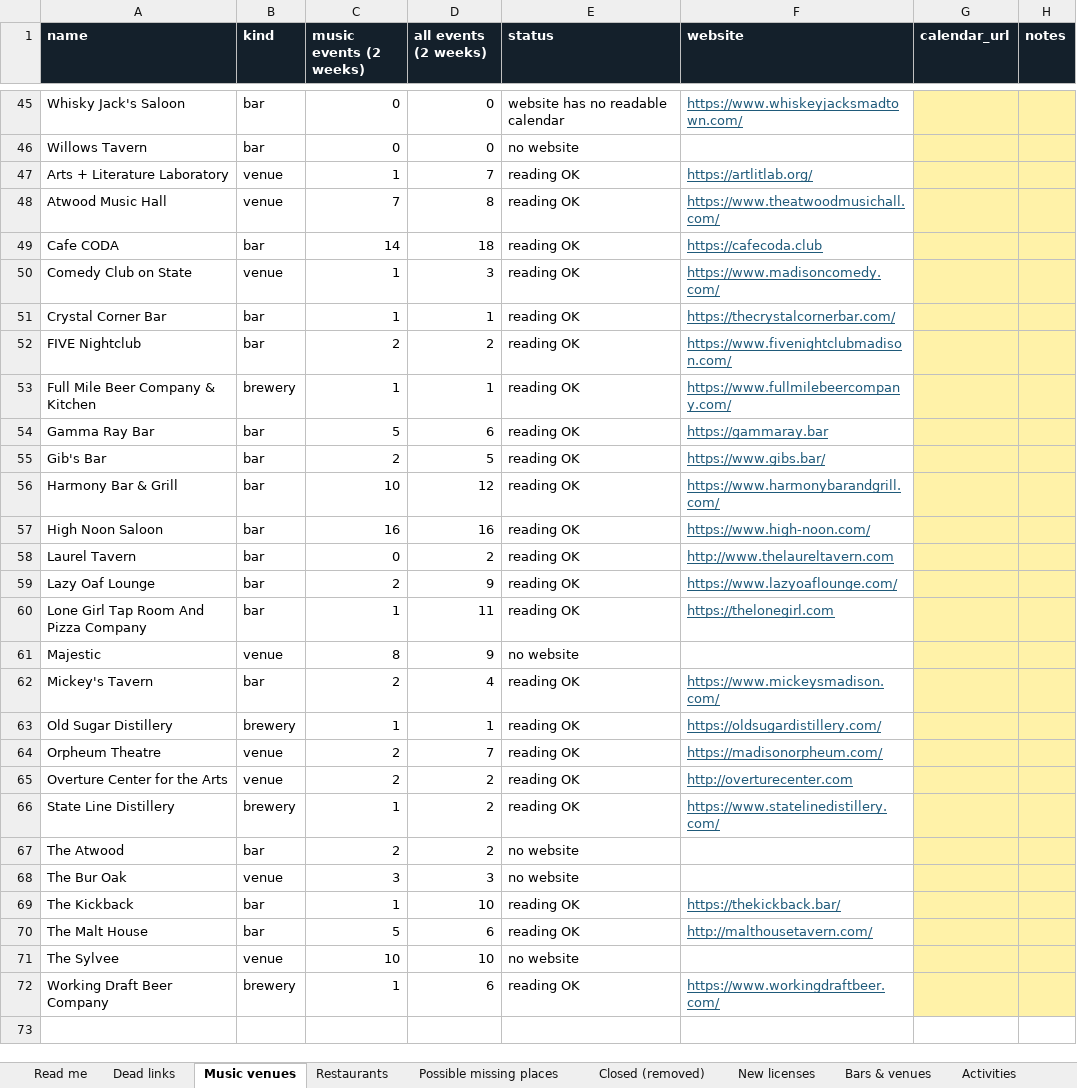
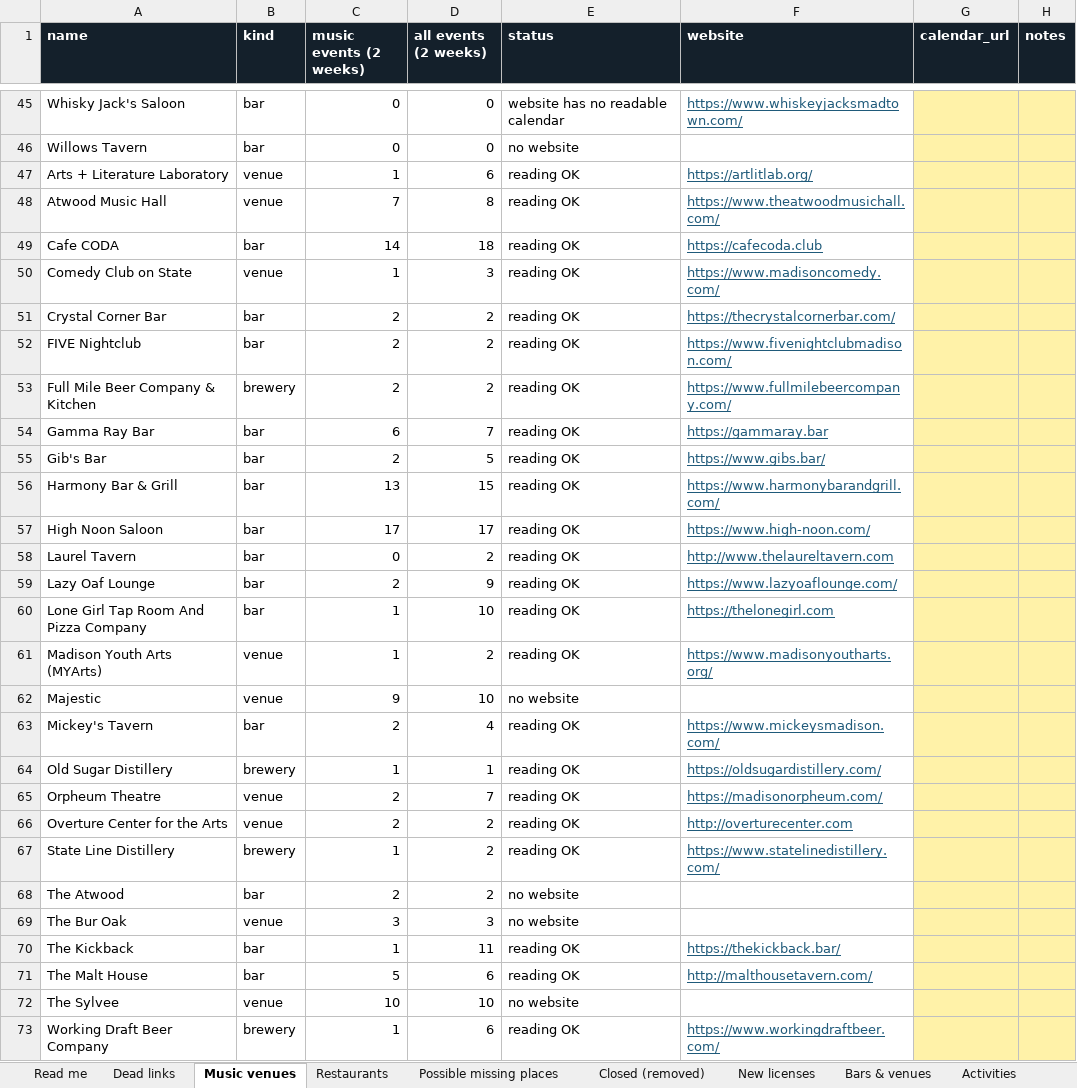
Before and after one commit to dwoods4032/MadisonPulse, an Excel workbook: data/sheets/MadisonPulse.xlsx, sheet Music venues, drawn as a sheet; only a part is shown, gaps mark what is left out; values as stored, in another font and other column widths than the file's, no borders; addresses are those after the commit; the diff names each change by its address in the sheet, - before the commit and + after, or states it on an @@ line.

```diff
--- a/data/sheets/MadisonPulse.xlsx (sheet Music venues)
+++ b/data/sheets/MadisonPulse.xlsx (sheet Music venues)
-D47 (all events (2 weeks)): 7
+D47 (all events (2 weeks)): 6
-C51 (music events (2 weeks)): 1
+C51 (music events (2 weeks)): 2
-D51 (all events (2 weeks)): 1
+D51 (all events (2 weeks)): 2
-C53 (music events (2 weeks)): 1
+C53 (music events (2 weeks)): 2
-D53 (all events (2 weeks)): 1
+D53 (all events (2 weeks)): 2
-C54 (music events (2 weeks)): 5
+C54 (music events (2 weeks)): 6
-D54 (all events (2 weeks)): 6
+D54 (all events (2 weeks)): 7
-C56 (music events (2 weeks)): 10
+C56 (music events (2 weeks)): 13
-D56 (all events (2 weeks)): 12
+D56 (all events (2 weeks)): 15
-C57 (music events (2 weeks)): 16
+C57 (music events (2 weeks)): 17
-D57 (all events (2 weeks)): 16
+D57 (all events (2 weeks)): 17
-D60 (all events (2 weeks)): 11
+D60 (all events (2 weeks)): 10
+row 61: Madison Youth Arts (MYArts) | venue | 1 | 2 | reading OK | https://www.madisonyoutharts.org/
-C62 (music events (2 weeks)): 8
+C62 (music events (2 weeks)): 9
-D62 (all events (2 weeks)): 9
+D62 (all events (2 weeks)): 10
-D70 (all events (2 weeks)): 10
+D70 (all events (2 weeks)): 11
```
Also changed, not shown: sheet Events, sheet Bars & venues, 11 other files.
